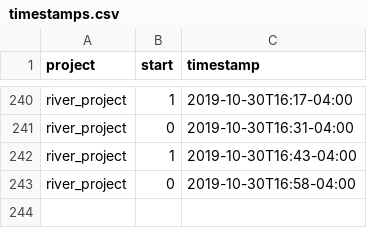
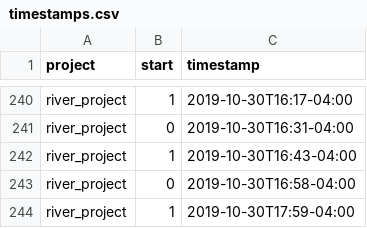
Before and after one commit to julianbarg/workhours, a CSV file: timestamps.csv, drawn as a sheet; only a part is shown, gaps mark what is left out; the diff names each change by its address in the sheet, - before the commit and + after, or states it on an @@ line.

Commit message:
auto-commit

```diff
--- a/timestamps.csv
+++ b/timestamps.csv
+row 244: river_project | 1 | 2019-10-30T17:59-04:00
```
